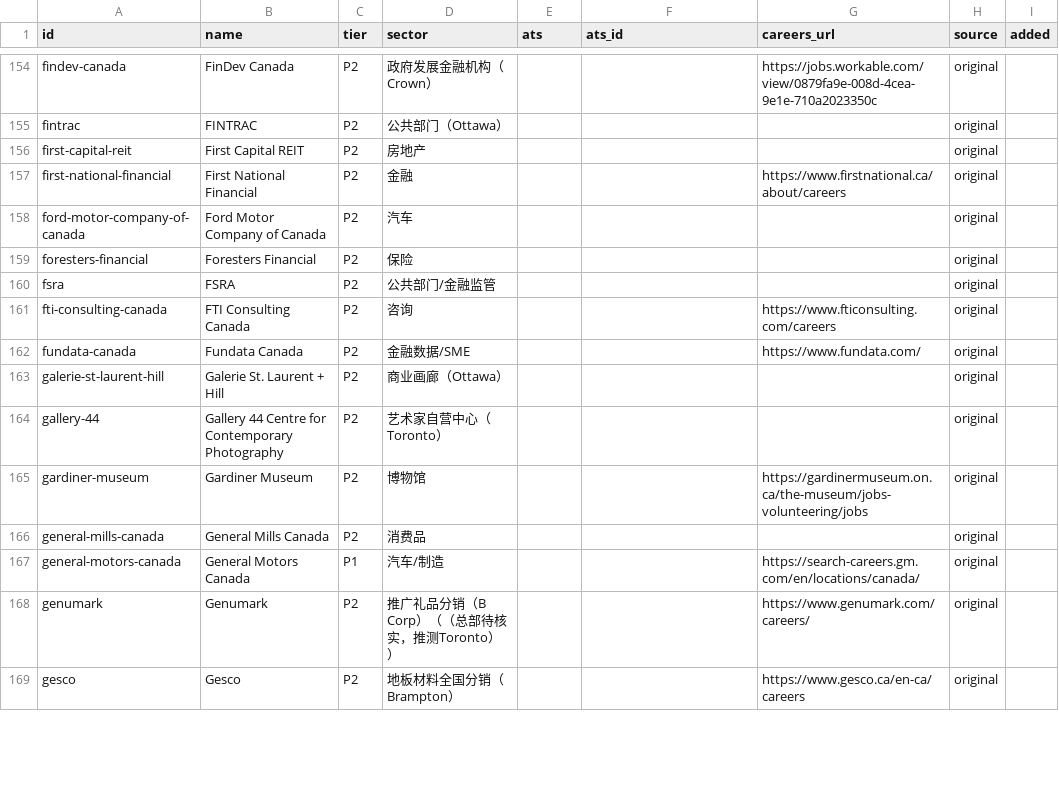
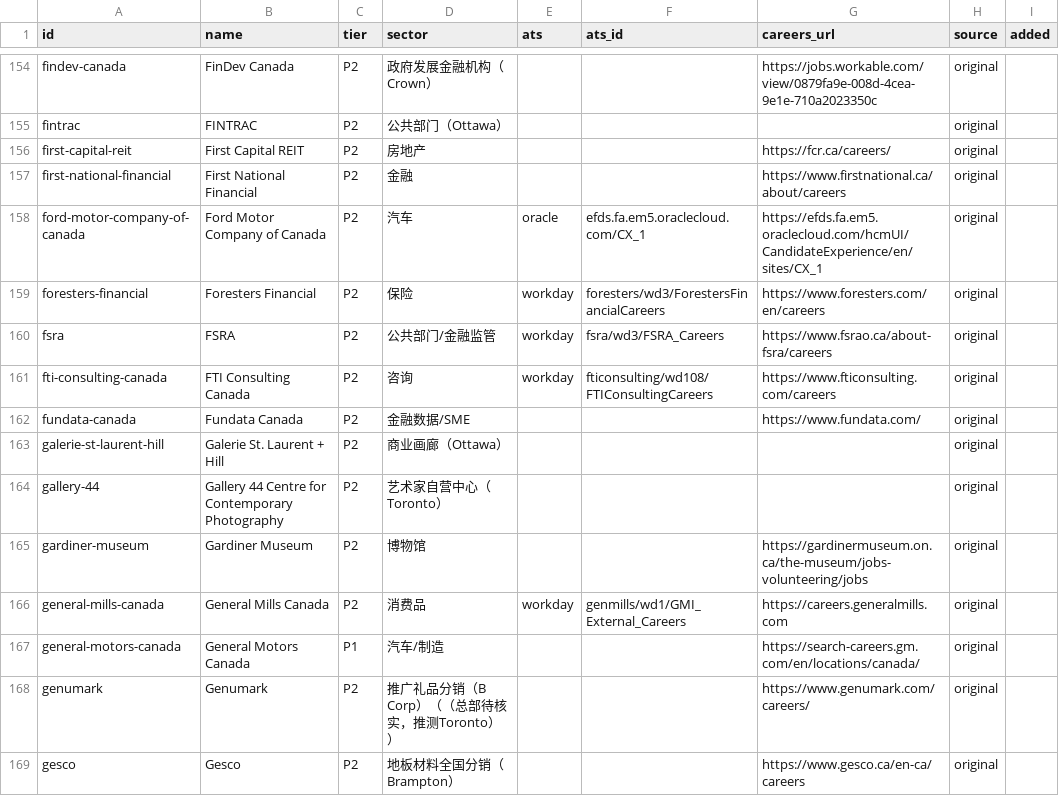
Before and after one commit to FrankFeng1014/claire-job-scanner, a CSV file: data/employers.csv, drawn as a sheet; only a part is shown, gaps mark what is left out; the diff covers the shown part only.

```diff
--- a/data/employers.csv
+++ b/data/employers.csv
@@ -155,8 +155,8 @@ findev-canada,FinDev Canada,P2,政府发展金融机构（Crown）,,,https://job
 fintrac,FINTRAC,P2,公共部门（Ottawa）,,,,original,
-first-capital-reit,First Capital REIT,P2,房地产,,,,original,
+first-capital-reit,First Capital REIT,P2,房地产,,,https://fcr.ca/careers/,original,
 first-national-financial,First National Financial,P2,金融,,,https://www.firstnational.ca/about/careers,original,
-ford-motor-company-of-canada,Ford Motor Company of Canada,P2,汽车,,,,original,
-foresters-financial,Foresters Financial,P2,保险,,,,original,
-fsra,FSRA,P2,公共部门/金融监管,,,,original,
-fti-consulting-canada,FTI Consulting Canada,P2,咨询,,,https://www.fticonsulting.com/careers,original,
+ford-motor-company-of-canada,Ford Motor Company of Canada,P2,汽车,oracle,efds.fa.em5.oraclecloud.com/CX_1,https://efds.fa.em5.oraclecloud.com/hcmUI/CandidateExperience/en/sites/CX_1,original,
+foresters-financial,Foresters Financial,P2,保险,workday,foresters/wd3/ForestersFinancialCareers,https://www.foresters.com/en/careers,original,
+fsra,FSRA,P2,公共部门/金融监管,workday,fsra/wd3/FSRA_Careers,https://www.fsrao.ca/about-fsra/careers,original,
+fti-consulting-canada,FTI Consulting Canada,P2,咨询,workday,fticonsulting/wd108/FTIConsultingCareers,https://www.fticonsulting.com/careers,original,
 fundata-canada,Fundata Canada,P2,金融数据/SME,,,https://www.fundata.com/,original,
@@ -165,3 +165,3 @@ gallery-44,Gallery 44 Centre for Contemporary Photography,P2,艺术家自营中
 gardiner-museum,Gardiner Museum,P2,博物馆,,,https://gardinermuseum.on.ca/the-museum/jobs-volunteering/jobs,original,
-general-mills-canada,General Mills Canada,P2,消费品,,,,original,
+general-mills-canada,General Mills Canada,P2,消费品,workday,genmills/wd1/GMI_External_Careers,https://careers.generalmills.com,original,
 general-motors-canada,General Motors Canada,P1,汽车/制造,,,https://search-careers.gm.com/en/locations/canada/,original,
```
Also changed, not shown: 182 edited cells elsewhere in this file, 9 other files.
